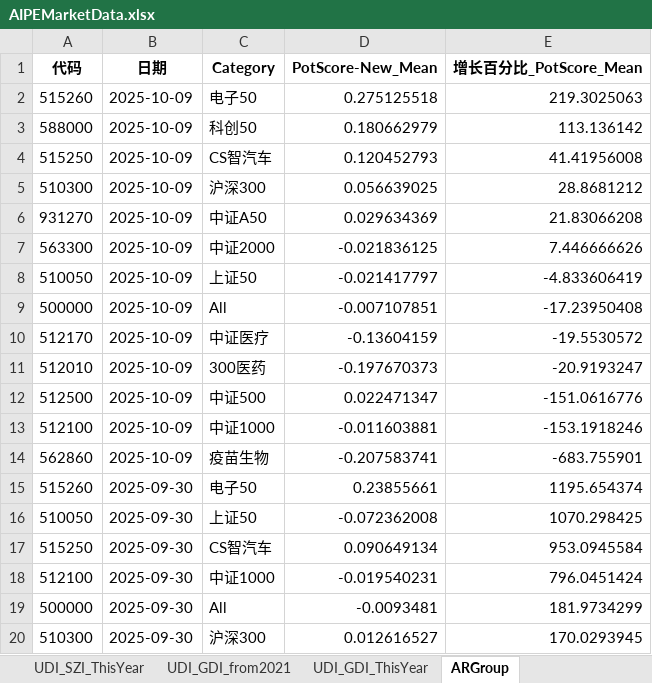
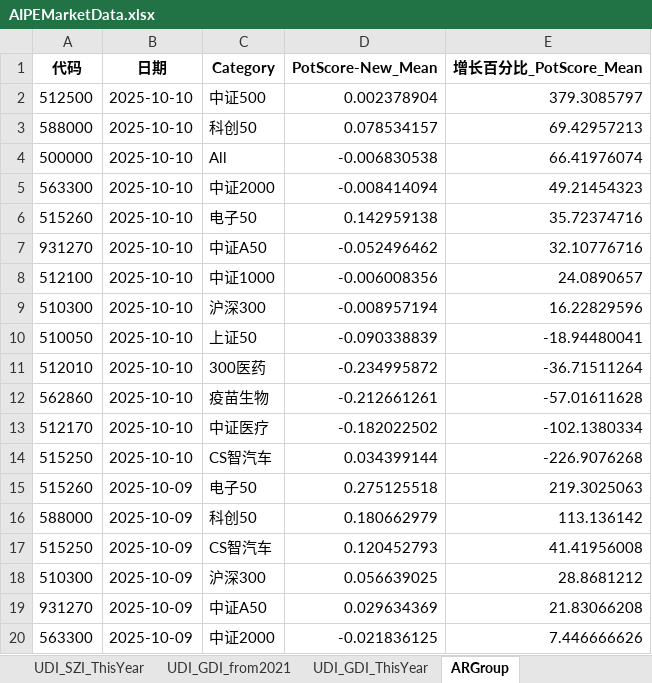
Before and after one commit to digital-era/AIPEMarketDashboard, an Excel workbook: AIPEMarketData.xlsx, sheet ARGroup, drawn as a sheet; only a part is shown; the shorter side is filled out with more unchanged rows; values as stored, in another font and other column widths than the file's, no borders; the diff names each change by its address in the sheet, - before the commit and + after, or states it on an @@ line.

```diff
--- a/AIPEMarketData.xlsx (sheet ARGroup)
+++ b/AIPEMarketData.xlsx (sheet ARGroup)
+row 2: 512500 | 2025-10-10 | 中证500 | 0.002378904 | 379.3085797
+row 3: 588000 | 2025-10-10 | 科创50 | 0.078534157 | 69.42957213
+row 4: 500000 | 2025-10-10 | All | -0.006830538 | 66.41976074
+row 5: 563300 | 2025-10-10 | 中证2000 | -0.008414094 | 49.21454323
+row 6: 515260 | 2025-10-10 | 电子50 | 0.142959138 | 35.72374716
+row 7: 931270 | 2025-10-10 | 中证A50 | -0.052496462 | 32.10776716
+row 8: 512100 | 2025-10-10 | 中证1000 | -0.006008356 | 24.0890657
+row 9: 510300 | 2025-10-10 | 沪深300 | -0.008957194 | 16.22829596
+row 10: 510050 | 2025-10-10 | 上证50 | -0.090338839 | -18.94480041
+row 11: 512010 | 2025-10-10 | 300医药 | -0.234995872 | -36.71511264
+row 12: 562860 | 2025-10-10 | 疫苗生物 | -0.212661261 | -57.01611628
+row 13: 512170 | 2025-10-10 | 中证医疗 | -0.182022502 | -102.1380334
+row 14: 515250 | 2025-10-10 | CS智汽车 | 0.034399144 | -226.9076268
```
Also changed, not shown: sheet DistributeHotIndustry, sheet TopStockIn5DaysMainFund, sheet PriceThisYearChange, sheet TopStockInTopPotScore, sheet TopMainFund5Days, sheet TopPotScore5Days, 7 more sheets, 1 other file.
